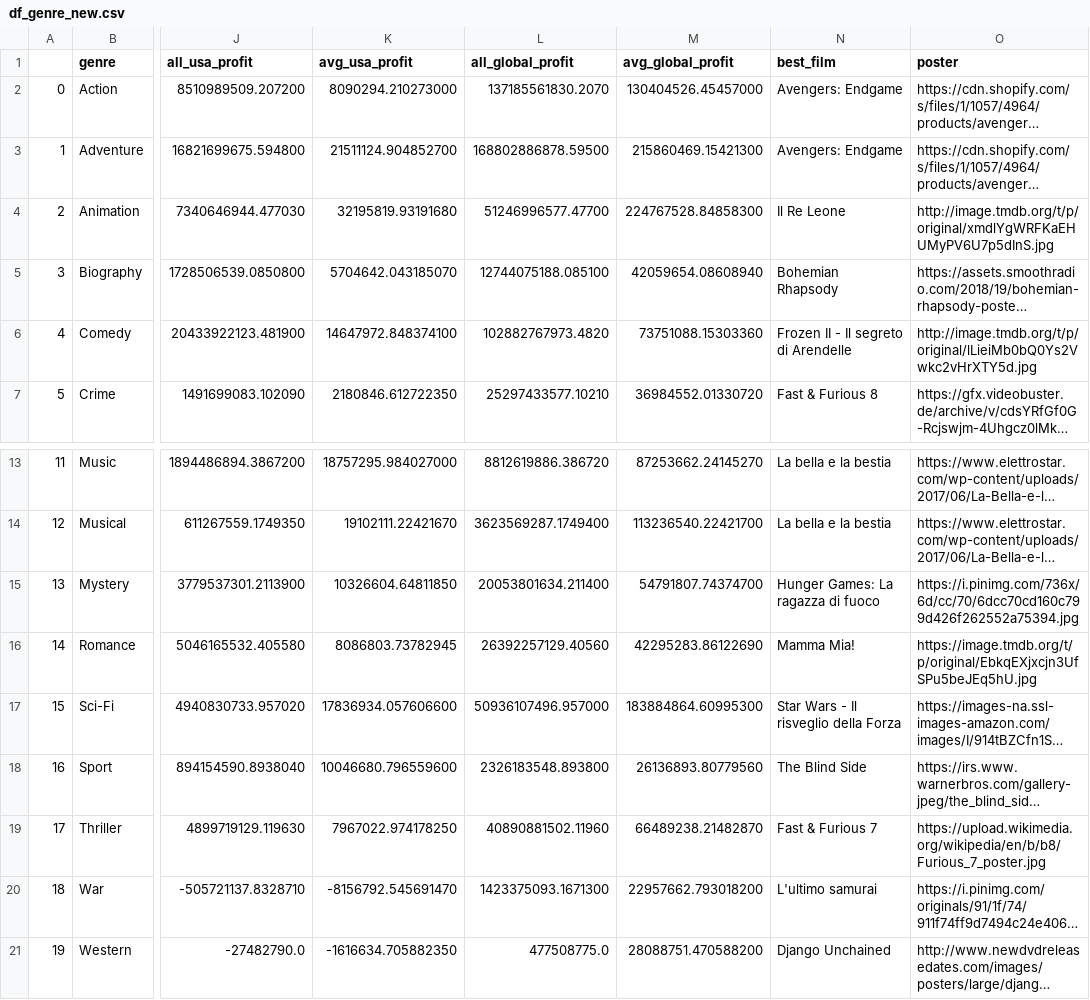
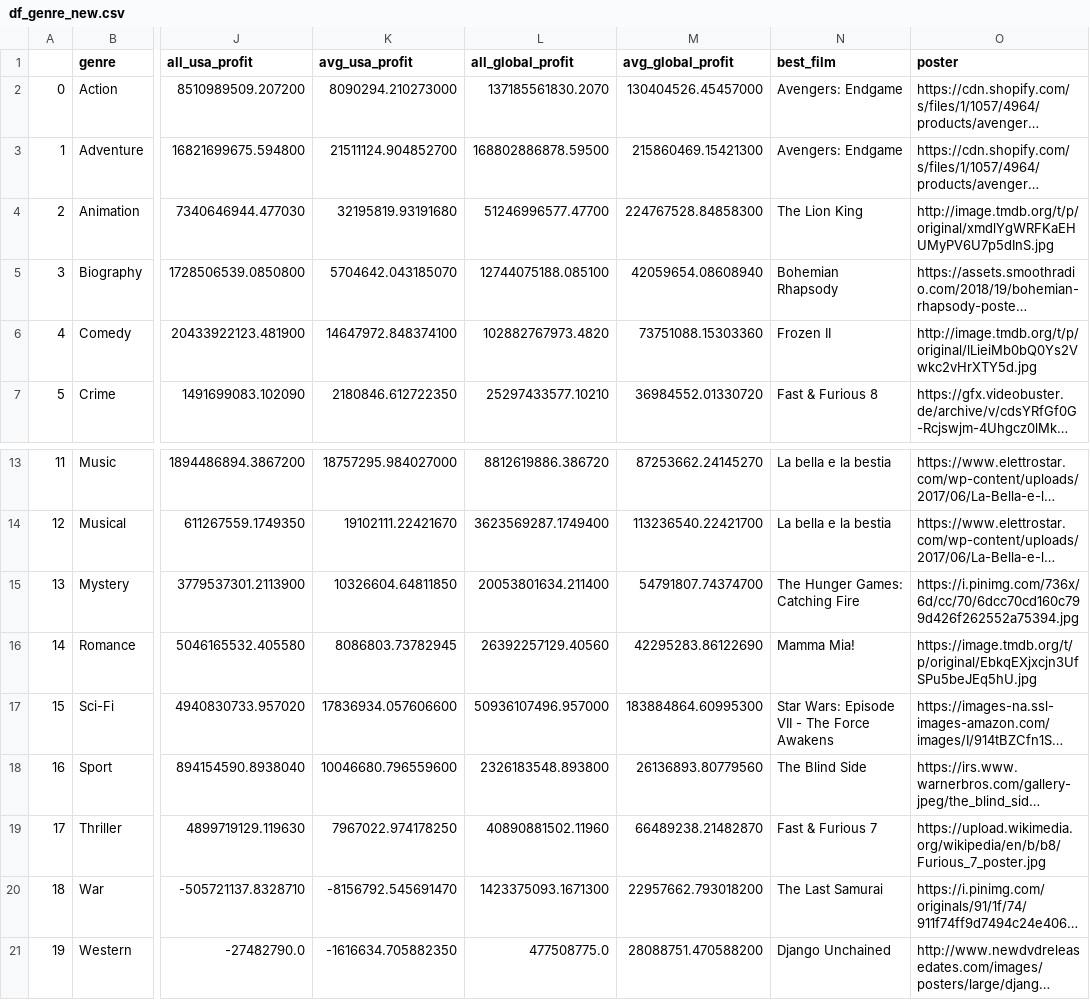
Before and after one commit to com-480-data-visualization/datavis-project-2022-bcd, a CSV file: data/df_genre_new.csv, drawn as a sheet; only a part is shown, gaps mark what is left out; long unchanged cells end in …; the diff names each change by its address in the sheet, - before the commit and + after, or states it on an @@ line.

Commit message:
Add files via upload

```diff
--- a/data/df_genre_new.csv
+++ b/data/df_genre_new.csv
-N4 (best_film): Il Re Leone
+N4 (best_film): The Lion King
-N6 (best_film): Frozen II - Il segreto di Arendelle
+N6 (best_film): Frozen II
-N15 (best_film): Hunger Games: La ragazza di fuoco
+N15 (best_film): The Hunger Games: Catching Fire
-N17 (best_film): Star Wars - Il risveglio della Forza
+N17 (best_film): Star Wars: Episode VII - The Force Awakens
-N20 (best_film): L'ultimo samurai
+N20 (best_film): The Last Samurai
```
